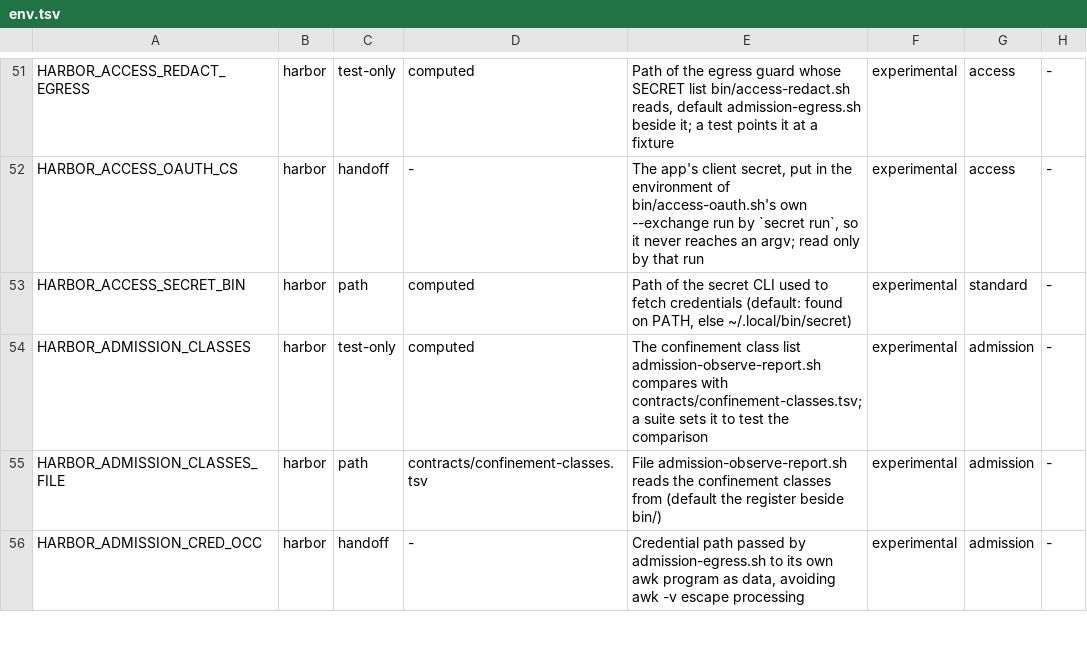
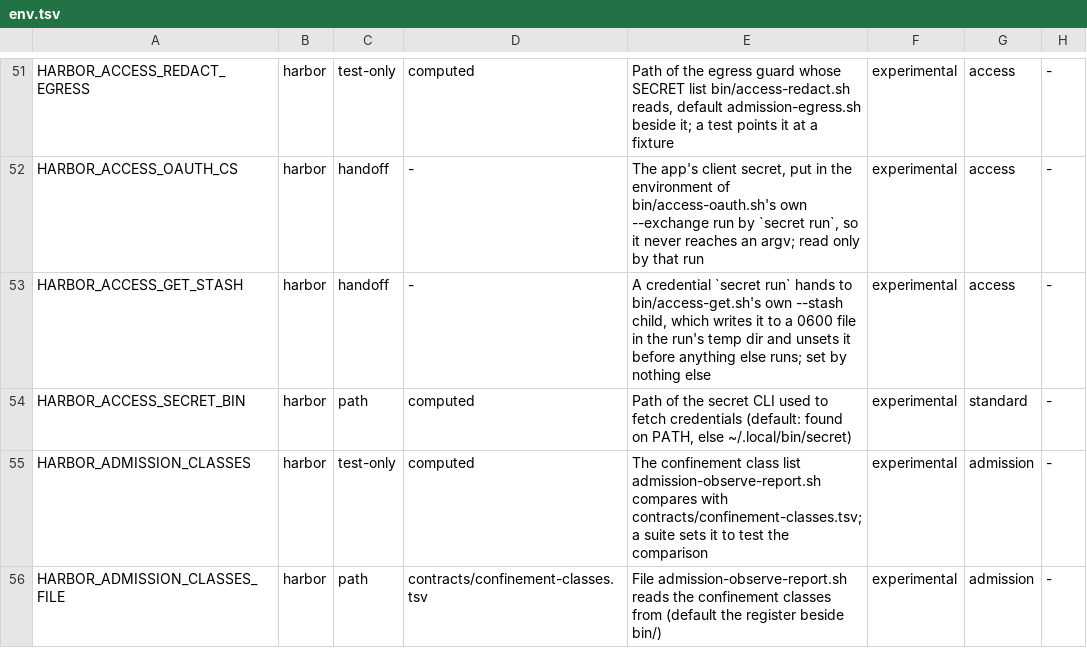
Before and after one commit to VytCepas/harbor-core, a TSV file: contracts/env.tsv, drawn as a sheet; only a part is shown, gaps mark what is left out; the shorter side is filled out with more unchanged rows; the diff names each change by its address in the sheet, - before the commit and + after, or states it on an @@ line.

```diff
--- a/contracts/env.tsv
+++ b/contracts/env.tsv
+row 53: HARBOR_ACCESS_GET_STASH | harbor | handoff | - | A credential `secret run` hands to bin/access-get.sh's own --stash child, which writes it to a 0600 file in the run's temp dir and unsets it before anything else runs; set by nothing else | experimental | access | -
```
Also changed, not shown: .agents/protected-paths.tsv, contracts/agent-tools.tsv, 19 other files.
